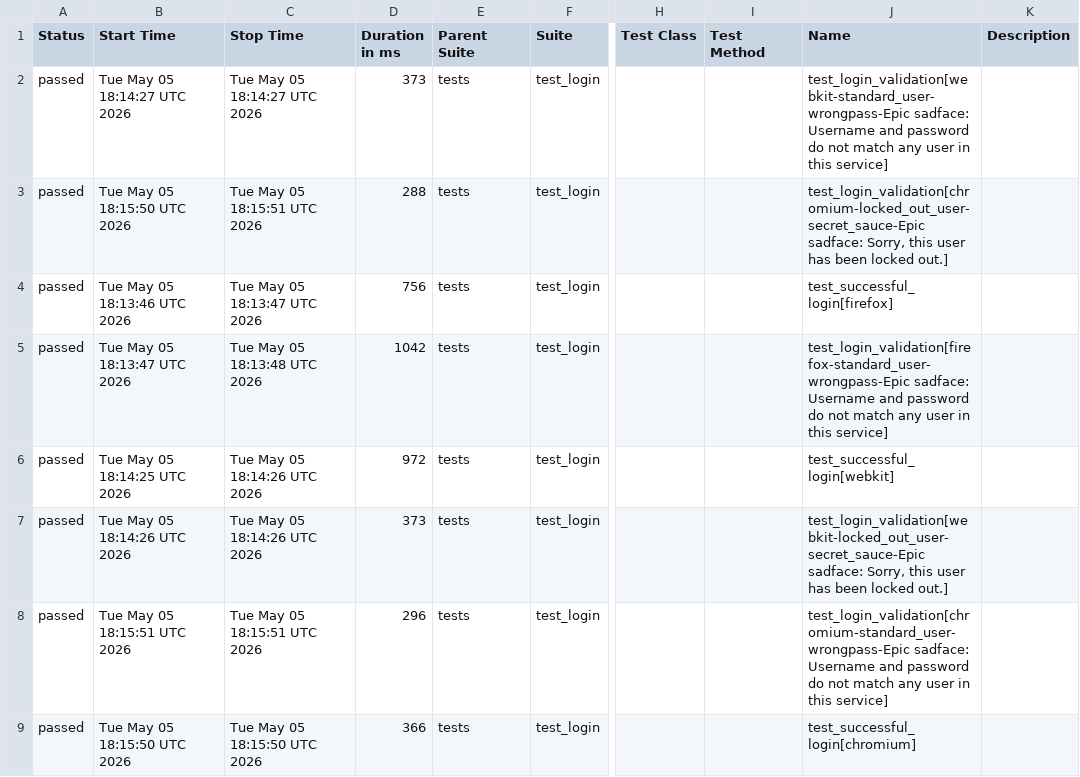
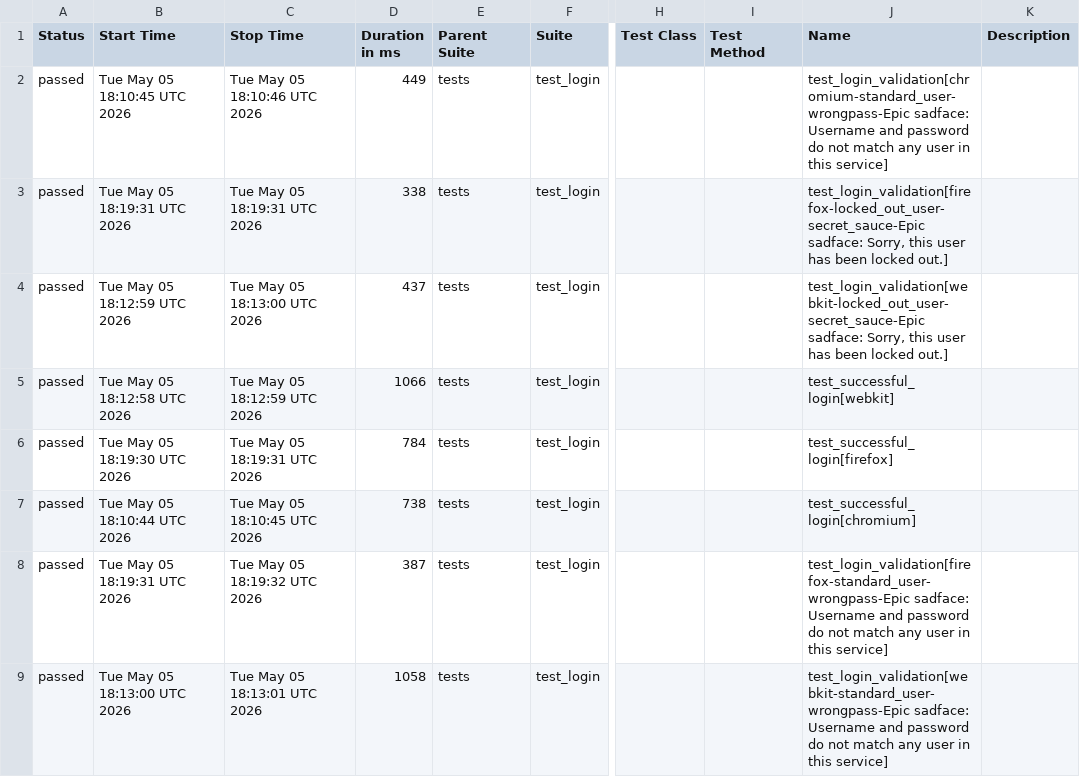
Before and after one commit to merveenmartin/python-playwright-ai, a CSV file: data/suites.csv, drawn as a sheet; only a part is shown, gaps mark what is left out; the diff covers the shown part only; the diff names each change by its address in the sheet, - before the commit and + after, or states it on an @@ line.

```diff
--- a/data/suites.csv
+++ b/data/suites.csv
-B2 (Start Time): Tue May 05 18:14:27 UTC 2026
+B2 (Start Time): Tue May 05 18:10:45 UTC 2026
-C2 (Stop Time): Tue May 05 18:14:27 UTC 2026
+C2 (Stop Time): Tue May 05 18:10:46 UTC 2026
-D2 (Duration in ms): 373
+D2 (Duration in ms): 449
-J2 (Name): test_login_validation[webkit-standard_user-wrongpass-Epic sadface: Username…
+J2 (Name): test_login_validation[chromium-standard_user-wrongpass-Epic sadface: Username…
-B3 (Start Time): Tue May 05 18:15:50 UTC 2026
+B3 (Start Time): Tue May 05 18:19:31 UTC 2026
-C3 (Stop Time): Tue May 05 18:15:51 UTC 2026
+C3 (Stop Time): Tue May 05 18:19:31 UTC 2026
-D3 (Duration in ms): 288
+D3 (Duration in ms): 338
-J3 (Name): test_login_validation[chromium-locked_out_user-secret_sauce-Epic sadface: Sorry,…
+J3 (Name): test_login_validation[firefox-locked_out_user-secret_sauce-Epic sadface: Sorry,…
-B4 (Start Time): Tue May 05 18:13:46 UTC 2026
+B4 (Start Time): Tue May 05 18:12:59 UTC 2026
-C4 (Stop Time): Tue May 05 18:13:47 UTC 2026
+C4 (Stop Time): Tue May 05 18:13:00 UTC 2026
-D4 (Duration in ms): 756
+D4 (Duration in ms): 437
-J4 (Name): test_successful_login[firefox]
+J4 (Name): test_login_validation[webkit-locked_out_user-secret_sauce-Epic sadface: Sorry, this user has been locked out.]
-B5 (Start Time): Tue May 05 18:13:47 UTC 2026
+B5 (Start Time): Tue May 05 18:12:58 UTC 2026
-C5 (Stop Time): Tue May 05 18:13:48 UTC 2026
+C5 (Stop Time): Tue May 05 18:12:59 UTC 2026
-D5 (Duration in ms): 1042
+D5 (Duration in ms): 1066
-J5 (Name): test_login_validation[firefox-standard_user-wrongpass-Epic sadface: Username and password do not match any user in this service]
+J5 (Name): test_successful_login[webkit]
-B6 (Start Time): Tue May 05 18:14:25 UTC 2026
+B6 (Start Time): Tue May 05 18:19:30 UTC 2026
-C6 (Stop Time): Tue May 05 18:14:26 UTC 2026
+C6 (Stop Time): Tue May 05 18:19:31 UTC 2026
-D6 (Duration in ms): 972
+D6 (Duration in ms): 784
-J6 (Name): test_successful_login[webkit]
+J6 (Name): test_successful_login[firefox]
-B7 (Start Time): Tue May 05 18:14:26 UTC 2026
+B7 (Start Time): Tue May 05 18:10:44 UTC 2026
-C7 (Stop Time): Tue May 05 18:14:26 UTC 2026
+C7 (Stop Time): Tue May 05 18:10:45 UTC 2026
-D7 (Duration in ms): 373
+D7 (Duration in ms): 738
-J7 (Name): test_login_validation[webkit-locked_out_user-secret_sauce-Epic sadface: Sorry, this user has been locked out.]
+J7 (Name): test_successful_login[chromium]
-B8 (Start Time): Tue May 05 18:15:51 UTC 2026
+B8 (Start Time): Tue May 05 18:19:31 UTC 2026
-C8 (Stop Time): Tue May 05 18:15:51 UTC 2026
+C8 (Stop Time): Tue May 05 18:19:32 UTC 2026
-D8 (Duration in ms): 296
+D8 (Duration in ms): 387
-J8 (Name): test_login_validation[chromium-standard_user-wrongpass-Epic sadface: Username…
+J8 (Name): test_login_validation[firefox-standard_user-wrongpass-Epic sadface: Username…
-B9 (Start Time): Tue May 05 18:15:50 UTC 2026
+B9 (Start Time): Tue May 05 18:13:00 UTC 2026
-C9 (Stop Time): Tue May 05 18:15:50 UTC 2026
+C9 (Stop Time): Tue May 05 18:13:01 UTC 2026
-D9 (Duration in ms): 366
+D9 (Duration in ms): 1058
-J9 (Name): test_successful_login[chromium]
+J9 (Name): test_login_validation[webkit-standard_user-wrongpass-Epic sadface: Username and password do not match any user in this service]
```
Also changed, not shown: 4 edited cells elsewhere in this file, 32 other files.
